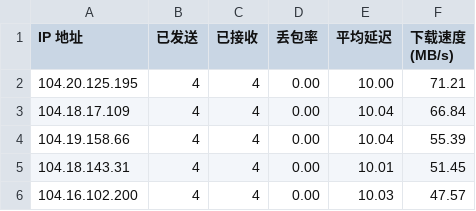
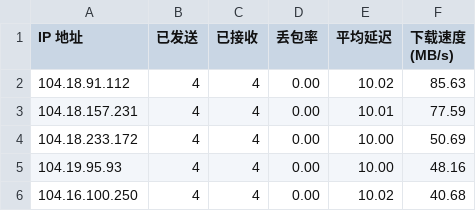
Before and after one commit to yd072/CFCDN-Auto, a CSV file: CloudflareST/ip.csv, drawn as a sheet.

```diff
--- a/CloudflareST/ip.csv
+++ b/CloudflareST/ip.csv
@@ -1,6 +1,6 @@
 IP 地址,已发送,已接收,丢包率,平均延迟,下载速度 (MB/s)
-104.20.125.195,4,4,0.00,10.00,71.21
-104.18.17.109,4,4,0.00,10.04,66.84
-104.19.158.66,4,4,0.00,10.04,55.39
-104.18.143.31,4,4,0.00,10.01,51.45
-104.16.102.200,4,4,0.00,10.03,47.57
+104.18.91.112,4,4,0.00,10.02,85.63
+104.18.157.231,4,4,0.00,10.01,77.59
+104.18.233.172,4,4,0.00,10.00,50.69
+104.19.95.93,4,4,0.00,10.00,48.16
+104.16.100.250,4,4,0.00,10.02,40.68
```
Also changed, not shown: 1 other file.
